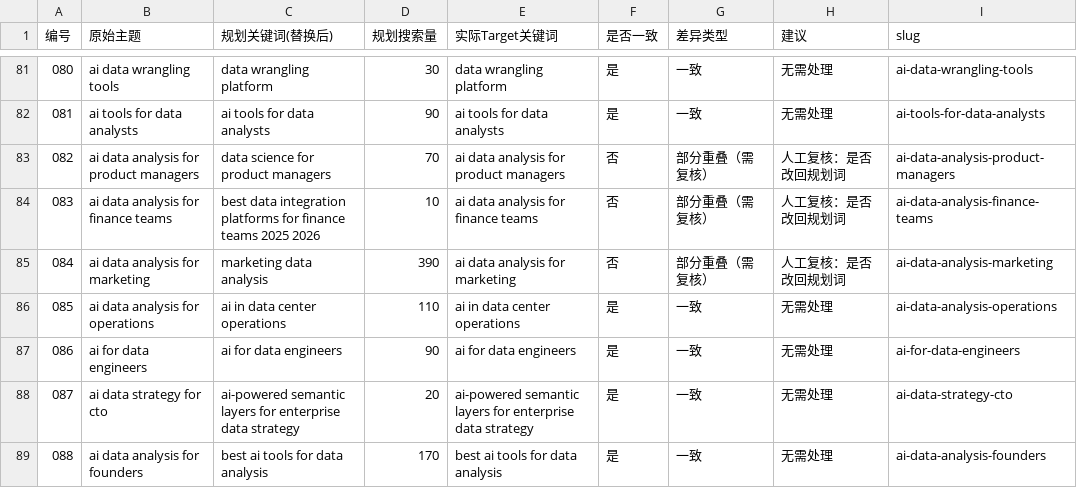
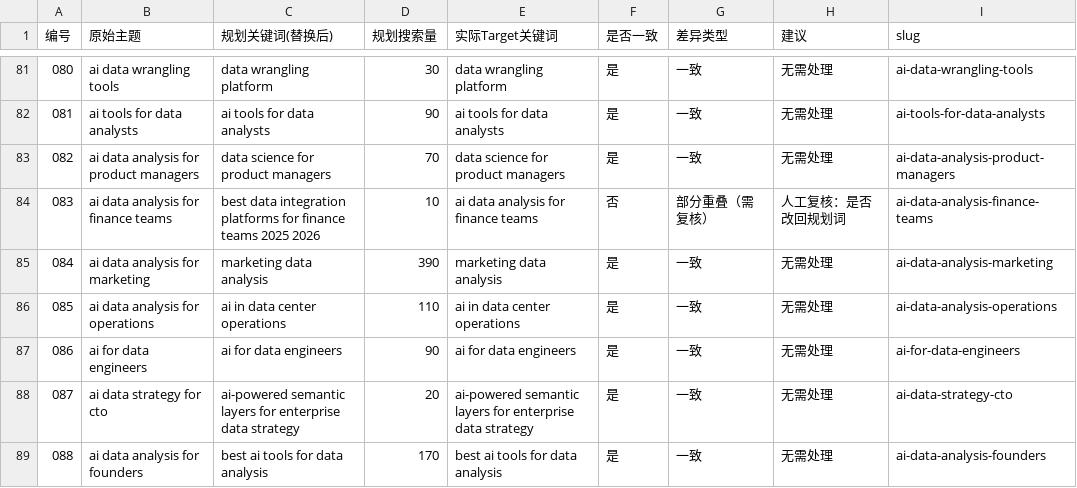
Before and after one commit to allwefantasy/InfiniSynapse-Growth, a CSV file: SEO/Blog/keyword-reconcile.csv, drawn as a sheet; only a part is shown, gaps mark what is left out; the diff covers the shown part only.

```diff
--- a/SEO/Blog/keyword-reconcile.csv
+++ b/SEO/Blog/keyword-reconcile.csv
@@ -82,5 +82,5 @@
 081,ai tools for data analysts,ai tools for data analysts,90,ai tools for data analysts,是,一致,无需处理,ai-tools-for-data-analysts
-082,ai data analysis for product managers,data science for product managers,70,ai data analysis for product managers,否,部分重叠（需复核）,人工复核：是否改回规划词,ai-data-analysis-product-managers
+082,ai data analysis for product managers,data science for product managers,70,data science for product managers,是,一致,无需处理,ai-data-analysis-product-managers
 083,ai data analysis for finance teams,best data integration platforms for finance teams 2025 2026,10,ai data analysis for finance teams,否,部分重叠（需复核）,人工复核：是否改回规划词,ai-data-analysis-finance-teams
-084,ai data analysis for marketing,marketing data analysis,390,ai data analysis for marketing,否,部分重叠（需复核）,人工复核：是否改回规划词,ai-data-analysis-marketing
+084,ai data analysis for marketing,marketing data analysis,390,marketing data analysis,是,一致,无需处理,ai-data-analysis-marketing
 085,ai data analysis for operations,ai in data center operations,110,ai in data center operations,是,一致,无需处理,ai-data-analysis-operations
```
Also changed, not shown: 76 edited cells elsewhere in this file, 8 other files.
